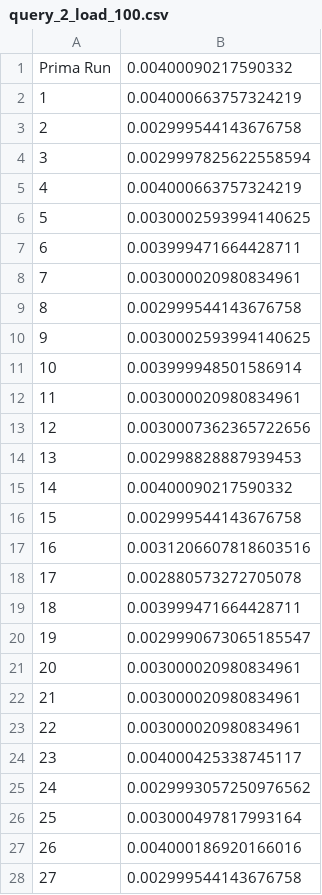
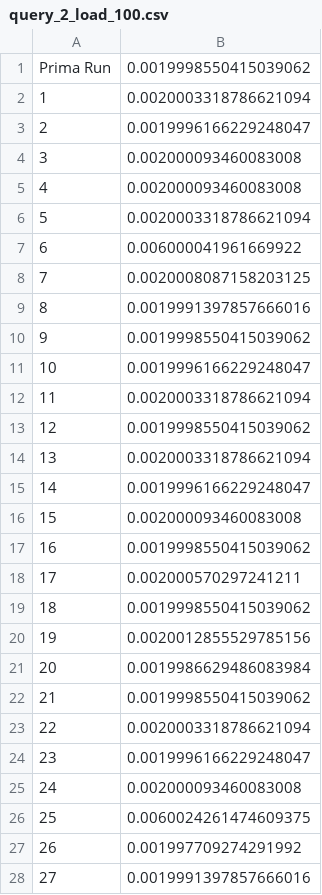
Before and after one commit to aloxyz/db-unime, a CSV file: data/results/mongo/100/query_2_load_100.csv, drawn as a sheet; only a part is shown; the diff covers the shown part only.

```diff
--- a/data/results/mongo/100/query_2_load_100.csv
+++ b/data/results/mongo/100/query_2_load_100.csv
@@ -1,28 +1,28 @@
-Prima Run,0.00400090217590332
-1,0.004000663757324219
-2,0.002999544143676758
-3,0.0029997825622558594
-4,0.004000663757324219
-5,0.0030002593994140625
-6,0.003999471664428711
-7,0.003000020980834961
-8,0.002999544143676758
-9,0.0030002593994140625
-10,0.003999948501586914
-11,0.003000020980834961
-12,0.0030007362365722656
-13,0.002998828887939453
-14,0.00400090217590332
-15,0.002999544143676758
-16,0.0031206607818603516
-17,0.002880573272705078
-18,0.003999471664428711
-19,0.0029990673065185547
-20,0.003000020980834961
-21,0.003000020980834961
-22,0.003000020980834961
-23,0.004000425338745117
-24,0.0029993057250976562
-25,0.003000497817993164
-26,0.004000186920166016
-27,0.002999544143676758
+Prima Run,0.0019998550415039062
+1,0.0020003318786621094
+2,0.0019996166229248047
+3,0.002000093460083008
+4,0.002000093460083008
+5,0.0020003318786621094
+6,0.006000041961669922
+7,0.0020008087158203125
+8,0.0019991397857666016
+9,0.0019998550415039062
+10,0.0019996166229248047
+11,0.0020003318786621094
+12,0.0019998550415039062
+13,0.0020003318786621094
+14,0.0019996166229248047
+15,0.002000093460083008
+16,0.0019998550415039062
+17,0.002000570297241211
+18,0.0019998550415039062
+19,0.0020012855529785156
+20,0.0019986629486083984
+21,0.0019998550415039062
+22,0.0020003318786621094
+23,0.0019996166229248047
+24,0.002000093460083008
+25,0.0060024261474609375
+26,0.001997709274291992
+27,0.0019991397857666016
```
Also changed, not shown: 5 edited cells elsewhere in this file, data/cells.csv, data/people.csv, 36 other files.
